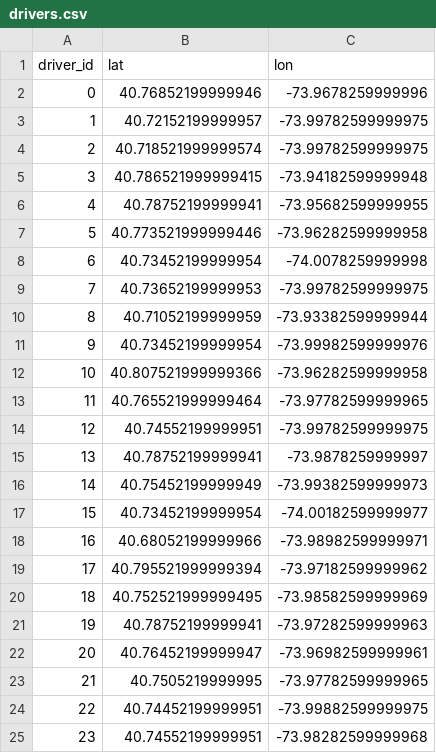
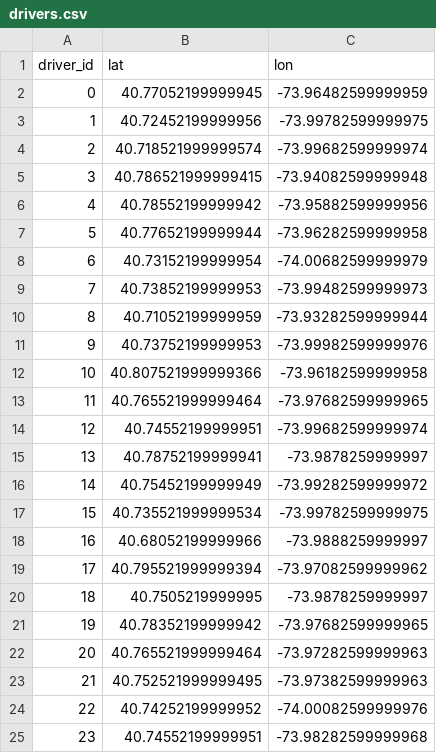
Before and after one commit to dominikth13/autonomous_on_demand_systems, a CSV file: code/data/drivers.csv, drawn as a sheet; only a part is shown; the diff covers the shown part only.

```diff
--- a/code/data/drivers.csv
+++ b/code/data/drivers.csv
@@ -1,25 +1,25 @@
 driver_id,lat,lon
-0,40.76852199999946,-73.9678259999996
-1,40.72152199999957,-73.99782599999975
-2,40.718521999999574,-73.99782599999975
-3,40.786521999999415,-73.94182599999948
-4,40.78752199999941,-73.95682599999955
-5,40.773521999999446,-73.96282599999958
-6,40.73452199999954,-74.0078259999998
-7,40.73652199999953,-73.99782599999975
-8,40.71052199999959,-73.93382599999944
-9,40.73452199999954,-73.99982599999976
-10,40.807521999999366,-73.96282599999958
-11,40.765521999999464,-73.97782599999965
-12,40.74552199999951,-73.99782599999975
+0,40.77052199999945,-73.96482599999959
+1,40.72452199999956,-73.99782599999975
+2,40.718521999999574,-73.99682599999974
+3,40.786521999999415,-73.94082599999948
+4,40.78552199999942,-73.95882599999956
+5,40.77652199999944,-73.96282599999958
+6,40.73152199999954,-74.00682599999979
+7,40.73852199999953,-73.99482599999973
+8,40.71052199999959,-73.93282599999944
+9,40.73752199999953,-73.99982599999976
+10,40.807521999999366,-73.96182599999958
+11,40.765521999999464,-73.97682599999965
+12,40.74552199999951,-73.99682599999974
 13,40.78752199999941,-73.9878259999997
-14,40.75452199999949,-73.99382599999973
-15,40.73452199999954,-74.00182599999977
-16,40.68052199999966,-73.98982599999971
-17,40.795521999999394,-73.97182599999962
-18,40.752521999999495,-73.98582599999969
-19,40.78752199999941,-73.97282599999963
-20,40.76452199999947,-73.96982599999961
-21,40.7505219999995,-73.97782599999965
-22,40.74452199999951,-73.99882599999975
+14,40.75452199999949,-73.99282599999972
+15,40.735521999999534,-73.99782599999975
+16,40.68052199999966,-73.9888259999997
+17,40.795521999999394,-73.97082599999962
+18,40.7505219999995,-73.9878259999997
+19,40.78352199999942,-73.97682599999965
+20,40.765521999999464,-73.97282599999963
+21,40.752521999999495,-73.97382599999963
+22,40.74252199999952,-74.00082599999976
 23,40.74552199999951,-73.98282599999968
```
Also changed, not shown: 111 edited cells elsewhere in this file, 23 other files.
